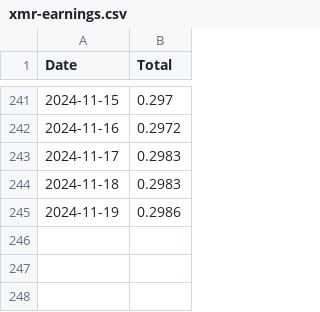
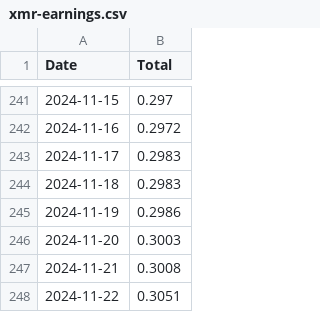
Before and after one commit to SallyKolodny/xmr, a CSV file: data/xmr-earnings.csv, drawn as a sheet; only a part is shown, gaps mark what is left out; the diff names each change by its address in the sheet, - before the commit and + after, or states it on an @@ line.

Commit message:
Update

```diff
--- a/data/xmr-earnings.csv
+++ b/data/xmr-earnings.csv
+row 246: 2024-11-20 | 0.3003
+row 247: 2024-11-21 | 0.3008
+row 248: 2024-11-22 | 0.3051
```
